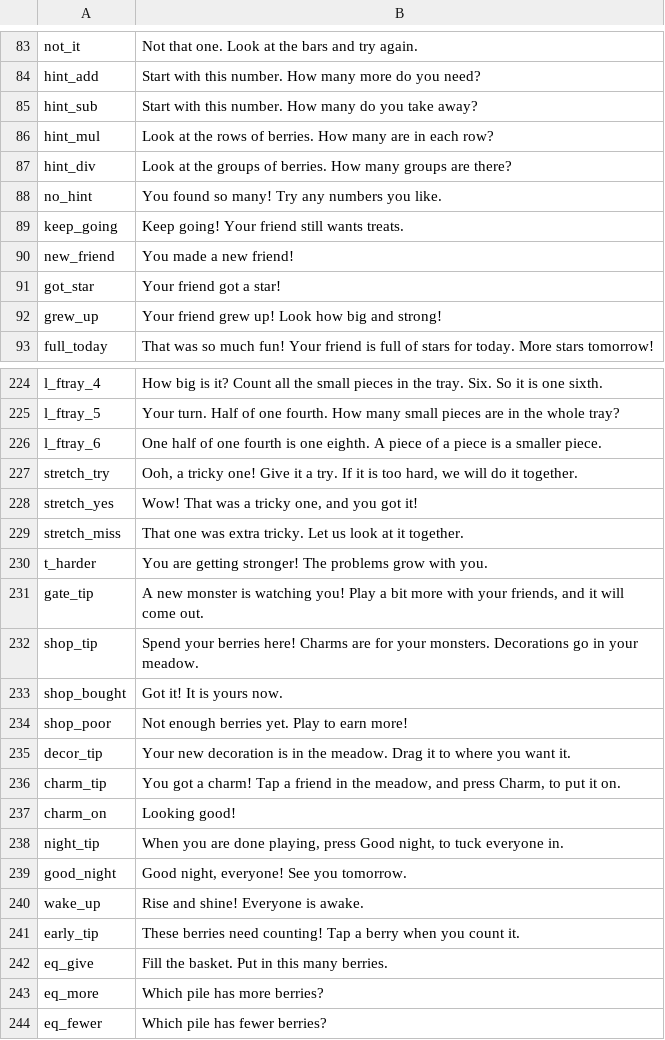
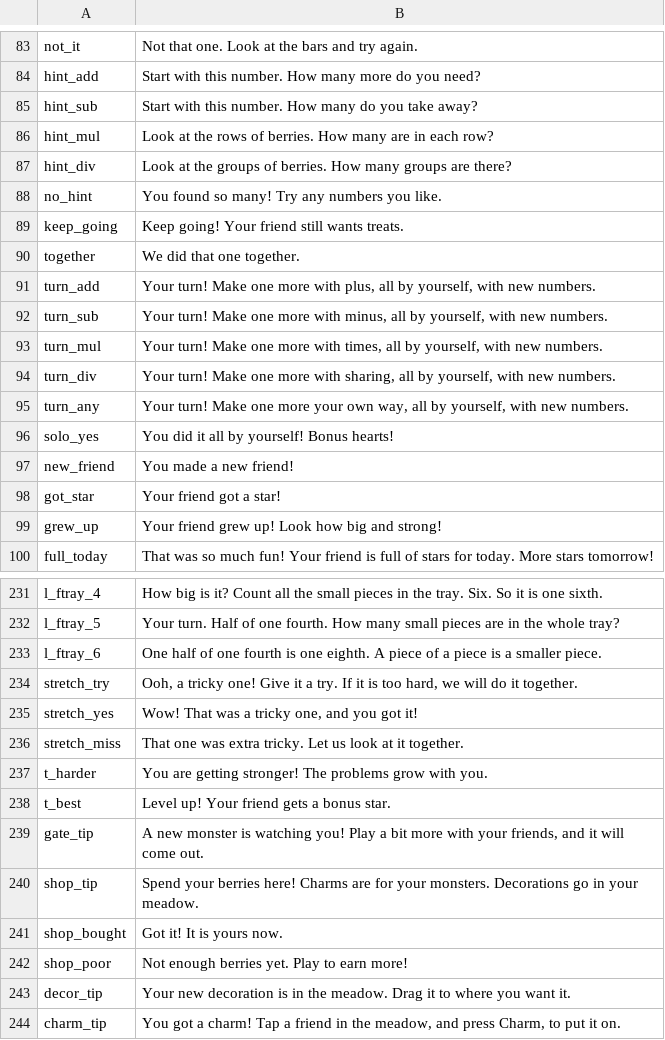
Before and after one commit to TheMarco/monstermath, a TSV file: scripts/voice/lines.tsv, drawn as a sheet; only a part is shown, gaps mark what is left out; the shorter side is filled out with more unchanged rows; the diff names each change by its address in the sheet, - before the commit and + after, or states it on an @@ line.

Commit message:
Make treats grow with the child, pay for her own answers after Help, and reward new levels
Treats:
- One ladder per kind of treat, shared by every monster that asks for it.
  The starters and egg monsters share one; Dab, Moss, Glim and Fenn keep
  one each. Older saves carry over the biggest per-monster size.
- It starts from the first-day check (27 + 5 done means 24 to 36) with no
  lower start for the first starter; the very first round is a warm-up a
  size down and is not marked.
- Each round is one mark: three clean rounds out of four or two clean
  stretch rounds move up, two rough rounds in a row move down. About one
  round in four is a stretch round from the size above.
- An answer finished from Help earns no hearts. The game then asks for one
  more of the same kind without the hint's number; her own one earns its
  hearts plus 2. Two tries that are not her own let it go, which makes the
  round rough. Help backed by her own answer still counts as clean.

Other games:
- The first-day check counts as proof for counting and the crate of ten,
  so the Berry Patch no longer holds a child who reads two-digit numbers
  on counting to 20.
- A level never reached before on any skill gives the friend in play a
  bonus star at the end of the round, outside the daily limit.
- A week-long break now also steps down the Berry Patch, Bakery and
  treats ladders.

The grown-up page shows one treats row per kind, including the starters
and egg monsters, which had no row before. Eight new voice lines are
recorded.

```diff
--- a/scripts/voice/lines.tsv
+++ b/scripts/voice/lines.tsv
+row 90: together | We did that one together.
+row 91: turn_add | Your turn! Make one more with plus, all by yourself, with new numbers.
+row 92: turn_sub | Your turn! Make one more with minus, all by yourself, with new numbers.
+row 93: turn_mul | Your turn! Make one more with times, all by yourself, with new numbers.
+row 94: turn_div | Your turn! Make one more with sharing, all by yourself, with new numbers.
+row 95: turn_any | Your turn! Make one more your own way, all by yourself, with new numbers.
+row 96: solo_yes | You did it all by yourself! Bonus hearts!
+row 238: t_best | Level up! Your friend gets a bonus star.
```
Also changed, not shown: scripts/voice/chunks/chunk-1.tsv, scripts/voice/chunks/chunk-2.tsv, 30 other files.
